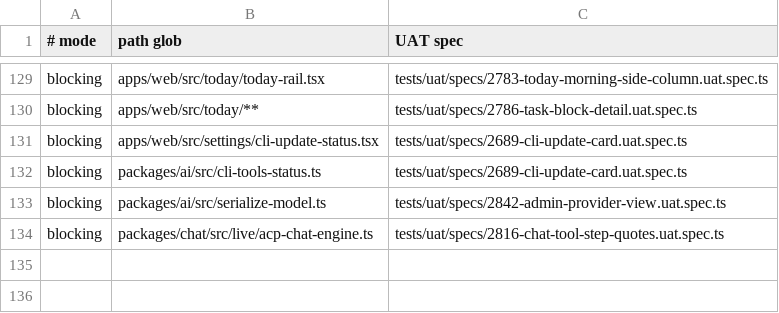
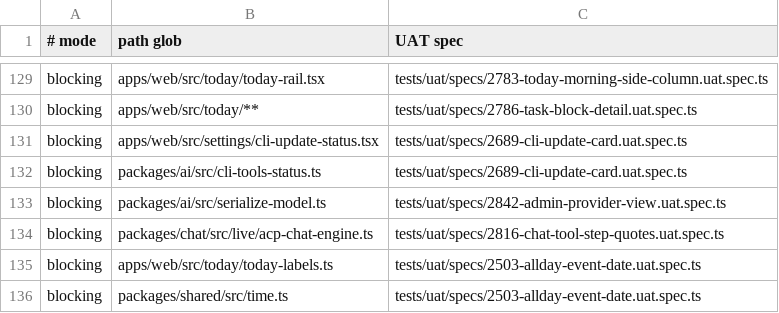
Before and after one commit to motioneso/moss, a TSV file: .claude/skills/coordinate/uat-trigger-map.tsv, drawn as a sheet; only a part is shown, gaps mark what is left out.

```diff
--- a/.claude/skills/coordinate/uat-trigger-map.tsv
+++ b/.claude/skills/coordinate/uat-trigger-map.tsv
@@ -134 +134,3 @@ blocking	packages/ai/src/serialize-model.ts	tests/uat/specs/2842-admin-provider-
 blocking	packages/chat/src/live/acp-chat-engine.ts	tests/uat/specs/2816-chat-tool-step-quotes.uat.spec.ts
+blocking	apps/web/src/today/today-labels.ts	tests/uat/specs/2503-allday-event-date.uat.spec.ts
+blocking	packages/shared/src/time.ts	tests/uat/specs/2503-allday-event-date.uat.spec.ts
```
Also changed, not shown: 1 other file.
